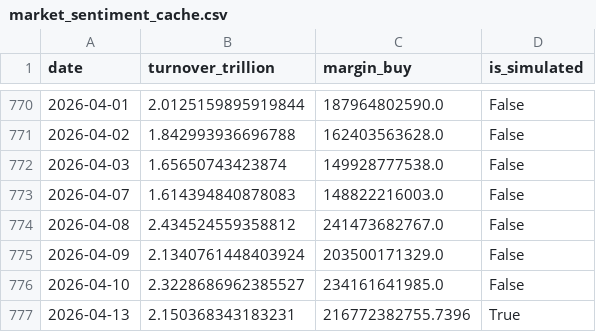
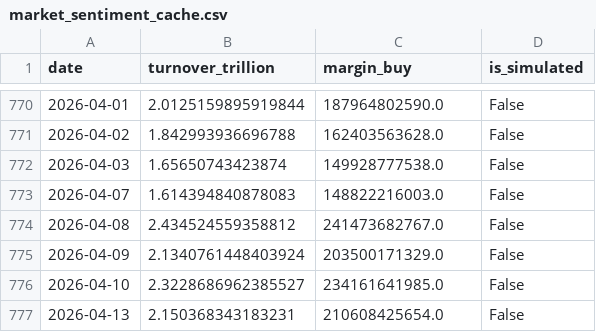
Before and after one commit to mountainguan/Chanlun_Tutor, a CSV file: data/market_sentiment_cache.csv, drawn as a sheet; only a part is shown, gaps mark what is left out.

```diff
--- a/data/market_sentiment_cache.csv
+++ b/data/market_sentiment_cache.csv
@@ -776,2 +776,2 @@ date,turnover_trillion,margin_buy,is_simulated
 2026-04-10,2.3228686962385527,234161641985.0,False
-2026-04-13,2.150368343183231,216772382755.7396,True
+2026-04-13,2.150368343183231,210608425654.0,False
```
Also changed, not shown: 14 other files.
